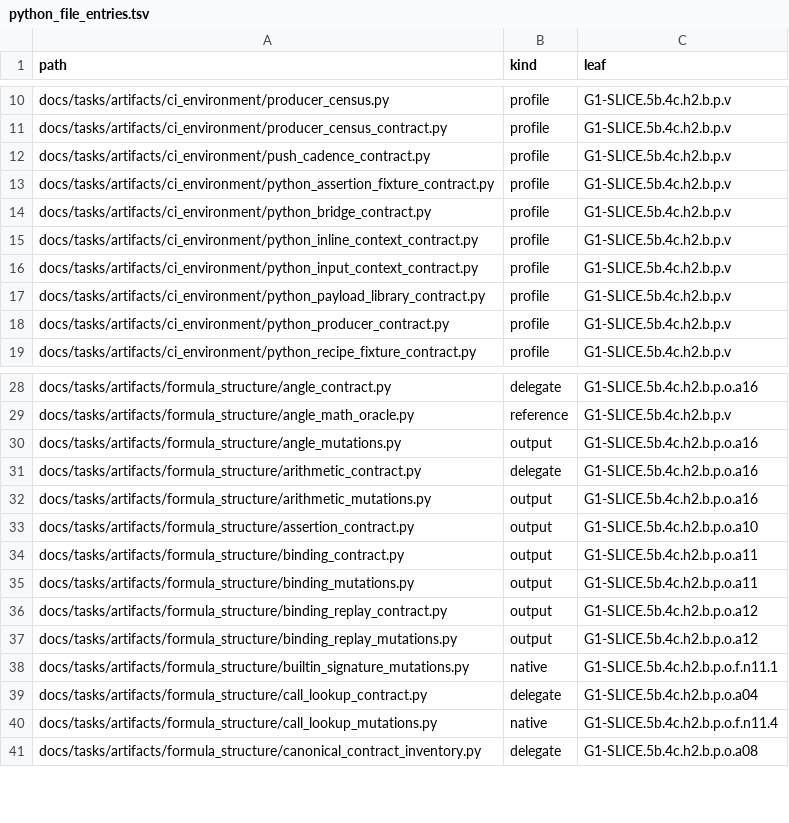
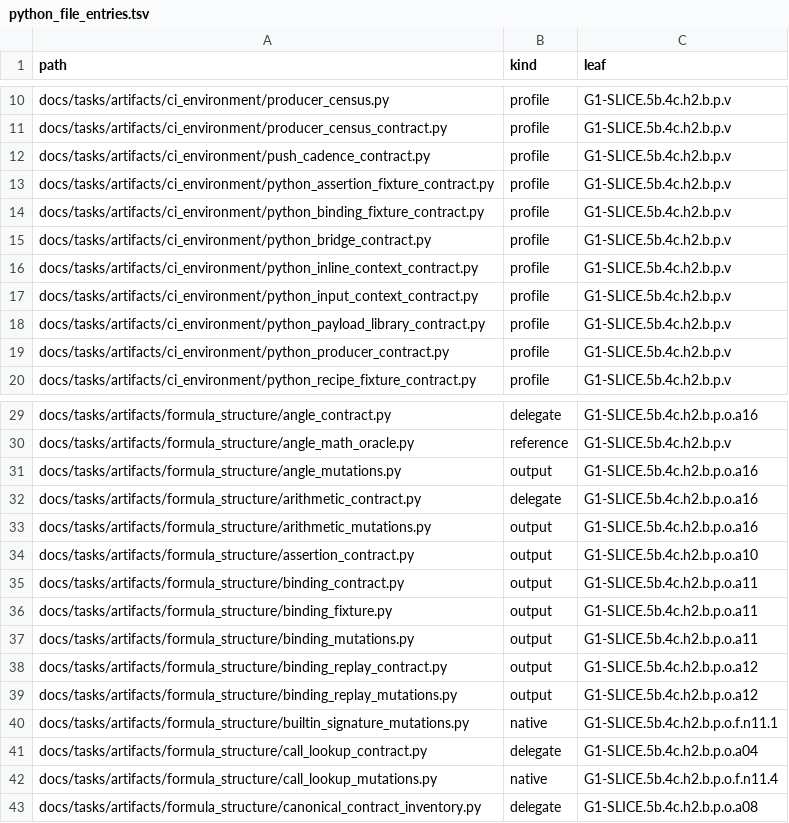
Before and after one commit to rdje/stitchcad, a TSV file: docs/tasks/artifacts/ci_environment/python_file_entries.tsv, drawn as a sheet; only a part is shown, gaps mark what is left out; the diff names each change by its address in the sheet, - before the commit and + after, or states it on an @@ line.

```diff
--- a/docs/tasks/artifacts/ci_environment/python_file_entries.tsv
+++ b/docs/tasks/artifacts/ci_environment/python_file_entries.tsv
+row 14: docs/tasks/artifacts/ci_environment/python_binding_fixture_contract.py | profile | G1-SLICE.5b.4c.h2.b.p.v
+row 36: docs/tasks/artifacts/formula_structure/binding_fixture.py | output | G1-SLICE.5b.4c.h2.b.p.o.a11
```
Also changed, not shown: docs/tasks/artifacts/ci_environment/producer_entries.tsv, docs/tasks/artifacts/ci_environment/python_effect_entries.tsv, 17 other files.
